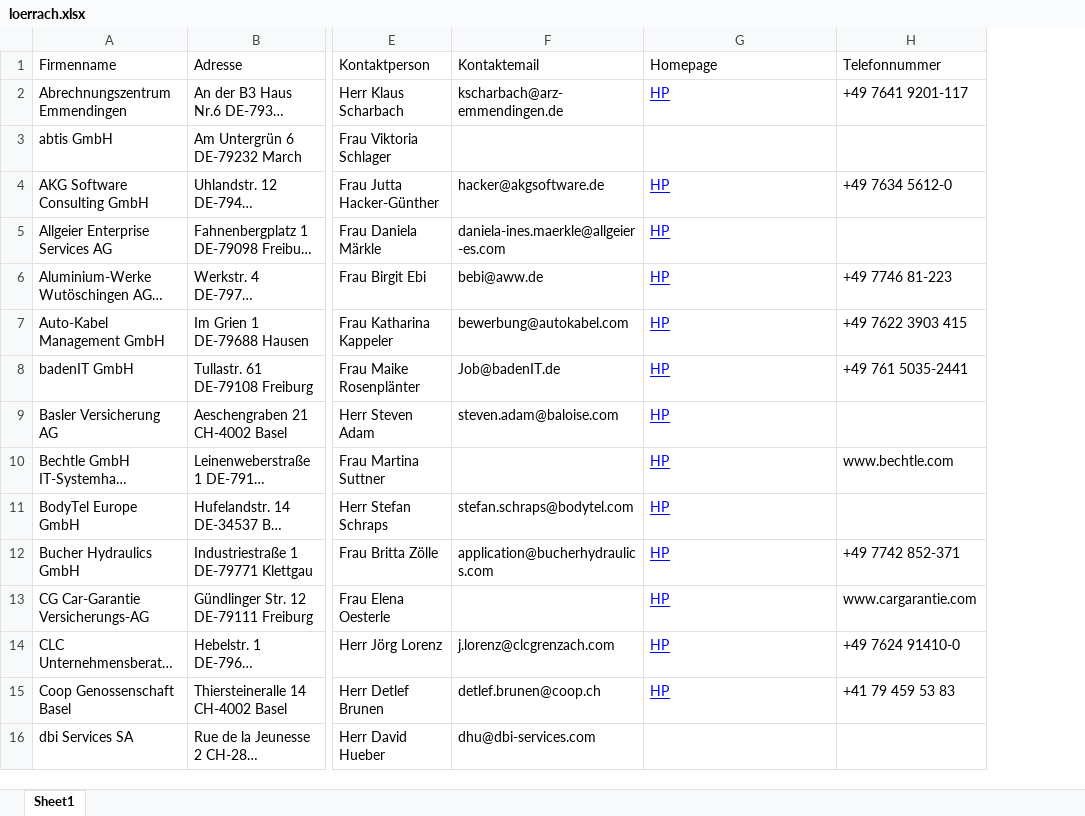
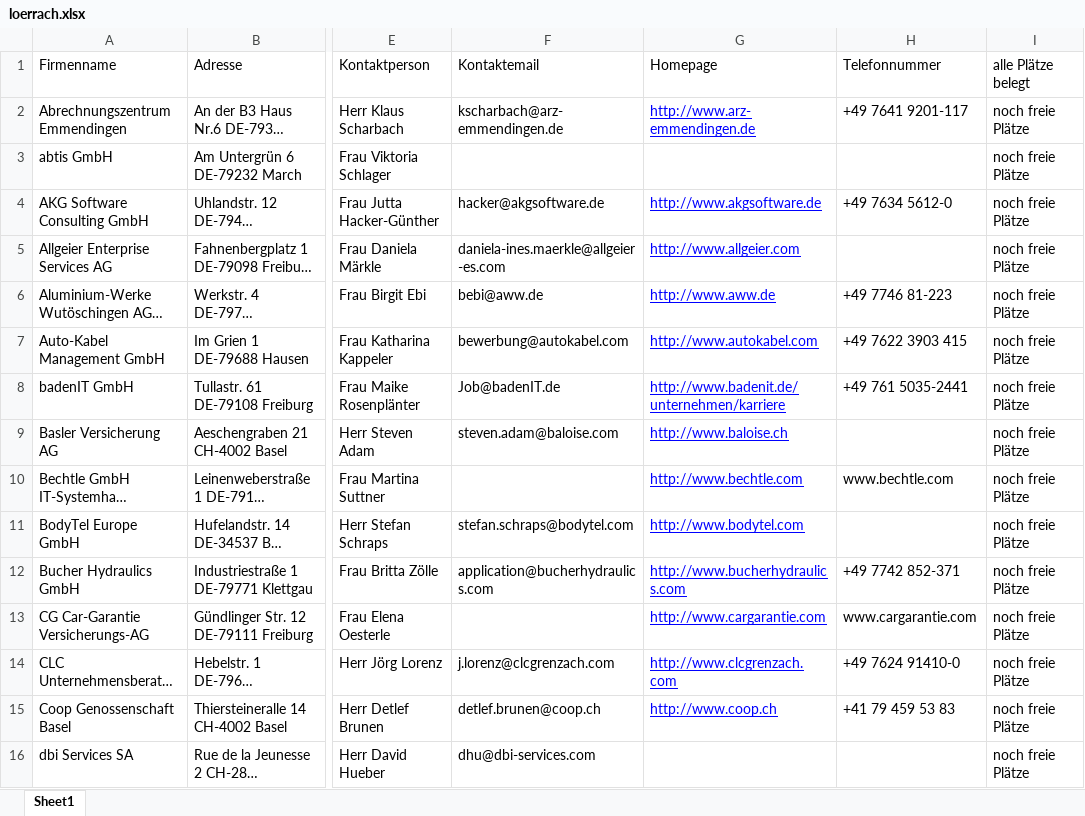
Before and after one commit to Thaiminater/DHBW_Scrape, an Excel workbook: loerrach.xlsx, sheet Sheet1, drawn as a sheet; only a part is shown, gaps mark what is left out; long unchanged cells end in …; values as stored, in another font and other column widths than the file's, no borders; the diff covers the shown part only; the diff names each change by its address in the sheet, - before the commit and + after, or states it on an @@ line.

```diff
--- a/loerrach.xlsx (sheet Sheet1)
+++ b/loerrach.xlsx (sheet Sheet1)
+column I (alle Plätze belegt), rows 2-16: all noch freie Plätze
-G2 (Homepage): HP
+G2 (Homepage): http://www.arz-emmendingen.de
-G4 (Homepage): HP
+G4 (Homepage): http://www.akgsoftware.de
-G5 (Homepage): HP
+G5 (Homepage): http://www.allgeier.com
-G6 (Homepage): HP
+G6 (Homepage): http://www.aww.de
-G7 (Homepage): HP
+G7 (Homepage): http://www.autokabel.com
-G8 (Homepage): HP
+G8 (Homepage): http://www.badenit.de/unternehmen/karriere
-G9 (Homepage): HP
+G9 (Homepage): http://www.baloise.ch
-G10 (Homepage): HP
+G10 (Homepage): http://www.bechtle.com
-G11 (Homepage): HP
+G11 (Homepage): http://www.bodytel.com
-G12 (Homepage): HP
+G12 (Homepage): http://www.bucherhydraulics.com
-G13 (Homepage): HP
+G13 (Homepage): http://www.cargarantie.com
-G14 (Homepage): HP
+G14 (Homepage): http://www.clcgrenzach.com
-G15 (Homepage): HP
+G15 (Homepage): http://www.coop.ch
```
Also changed, not shown: 87 edited cells elsewhere in this sheet, 2 other files.
